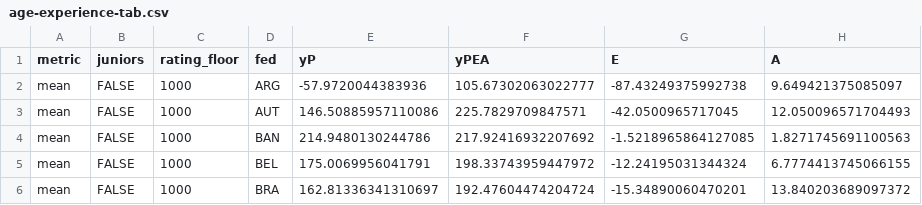
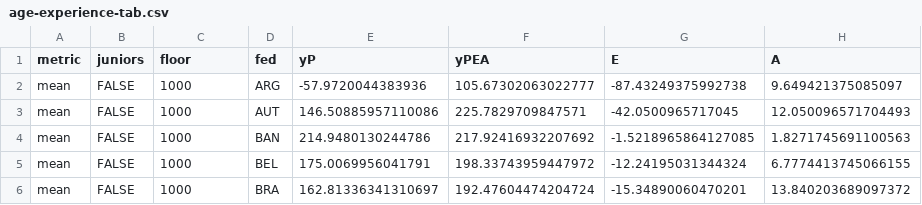
Before and after one commit to weijima/gender-gap-chess, a CSV file: data/age-experience-tab.csv, drawn as a sheet; only a part is shown; the diff names each change by its address in the sheet, - before the commit and + after, or states it on an @@ line.

```diff
--- a/data/age-experience-tab.csv
+++ b/data/age-experience-tab.csv
-C1: rating_floor
+C1: floor
```
Also changed, not shown: 3 other files.
